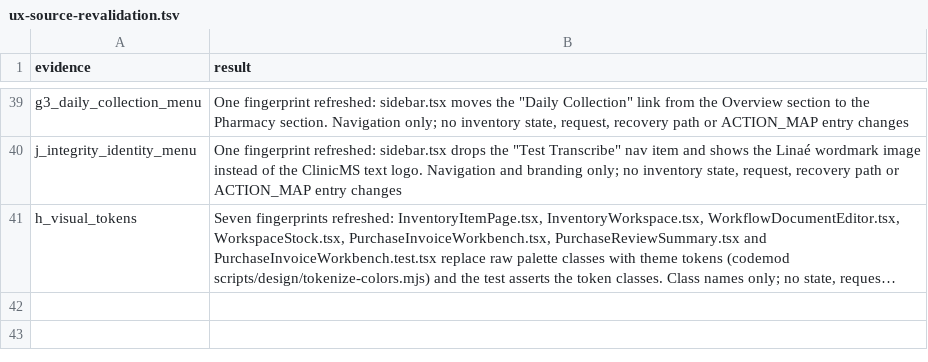
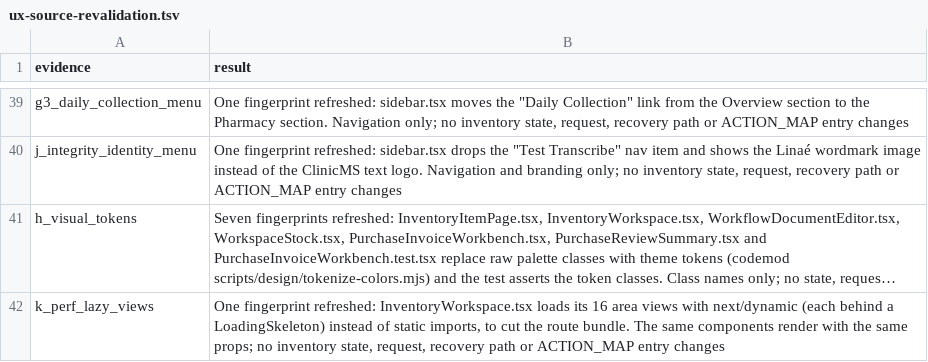
Before and after one commit to nareshshah139/Clinic_Management_System, a TSV file: verification/inventory-state-clarity-fix-2026-10-25/ux-source-revalidation.tsv, drawn as a sheet; only a part is shown, gaps mark what is left out; long unchanged cells end in …; the diff names each change by its address in the sheet, - before the commit and + after, or states it on an @@ line.

```diff
--- a/verification/inventory-state-clarity-fix-2026-10-25/ux-source-revalidation.tsv
+++ b/verification/inventory-state-clarity-fix-2026-10-25/ux-source-revalidation.tsv
+row 42: k_perf_lazy_views | One fingerprint refreshed: InventoryWorkspace.tsx loads its 16 area views with next/dynamic (each behind a LoadingSkeleton) instead of static imports, to cut the route bundle. The same components render with the same props; no inventory state, request, recovery path or ACTION_MAP entry changes
```
Also changed, not shown: 11 other files.
